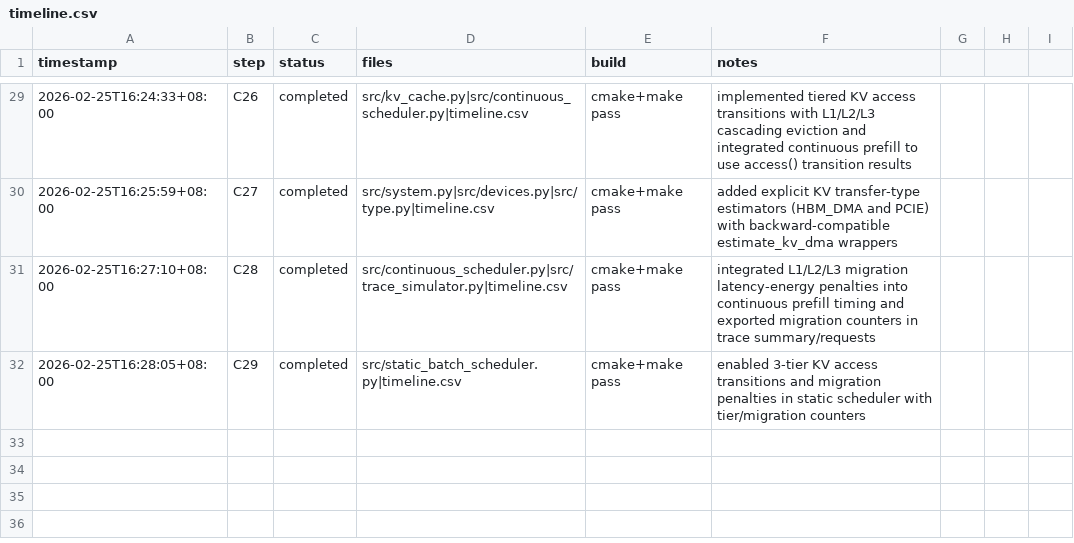
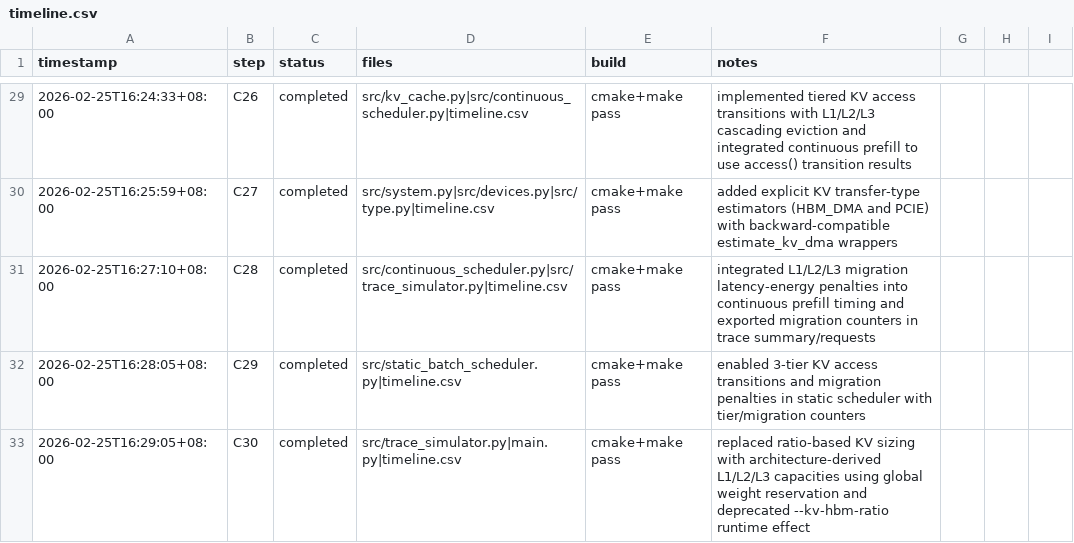
Before and after one commit to Guo-Cheng-Ma/legacy2603, a CSV file: timeline.csv, drawn as a sheet; only a part is shown, gaps mark what is left out.

Commit message:
feat(capacity): switch to architecture-derived kv capacities

```diff
--- a/timeline.csv
+++ b/timeline.csv
@@ -32 +32,2 @@ timestamp,step,status,files,build,notes
 2026-02-25T16:28:05+08:00,C29,completed,src/static_batch_scheduler.py|timeline.csv,cmake+make pass,enabled 3-tier KV access transitions and migration penalties in static scheduler with tier/migration counters
+2026-02-25T16:29:05+08:00,C30,completed,src/trace_simulator.py|main.py|timeline.csv,cmake+make pass,replaced ratio-based KV sizing with architecture-derived L1/L2/L3 capacities using global weight reservation and deprecated --kv-hbm-ratio runtime effect
```
Also changed, not shown: 2 other files.
